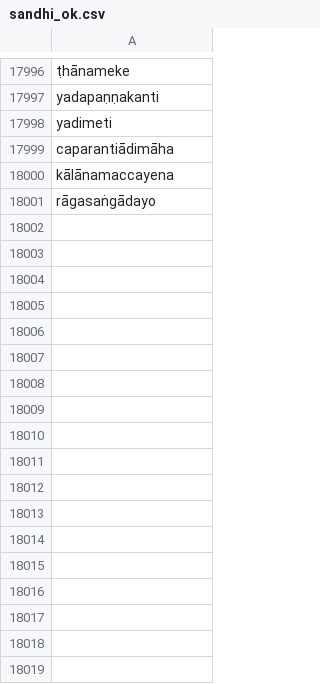
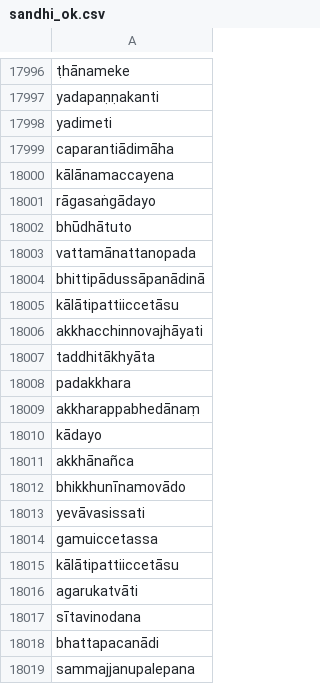
Before and after one commit to digitalpalidictionary/dpd-db, a CSV file: db/deconstructor/sandhi_related/sandhi_ok.csv, drawn as a sheet; only a part is shown, gaps mark what is left out; the diff names each change by its address in the sheet, - before the commit and + after, or states it on an @@ line.

Commit message:
data update

```diff
--- a/db/deconstructor/sandhi_related/sandhi_ok.csv
+++ b/db/deconstructor/sandhi_related/sandhi_ok.csv
+row 18002: bhūdhātuto
+row 18003: vattamānattanopada
+row 18004: bhittipādussāpanādinā
+row 18005: kālātipattiiccetāsu
+row 18006: akkhacchinnovajhāyati
+row 18007: taddhitākhyāta
+row 18008: padakkhara
+row 18009: akkharappabhedānaṃ
+row 18010: kādayo
+row 18011: akkhānañca
+row 18012: bhikkhunīnamovādo
+row 18013: yevāvasissati
+row 18014: gamuiccetassa
+row 18015: kālātipattiiccetāsu
+row 18016: agarukatvāti
+row 18017: sītavinodana
+row 18018: bhattapacanādi
+row 18019: sammajjanupalepana
```
Also changed, not shown: db/deconstructor/sandhi_related/manual_corrections.tsv, db/deconstructor/sandhi_related/sandhi_rules.tsv, 8 other files.
